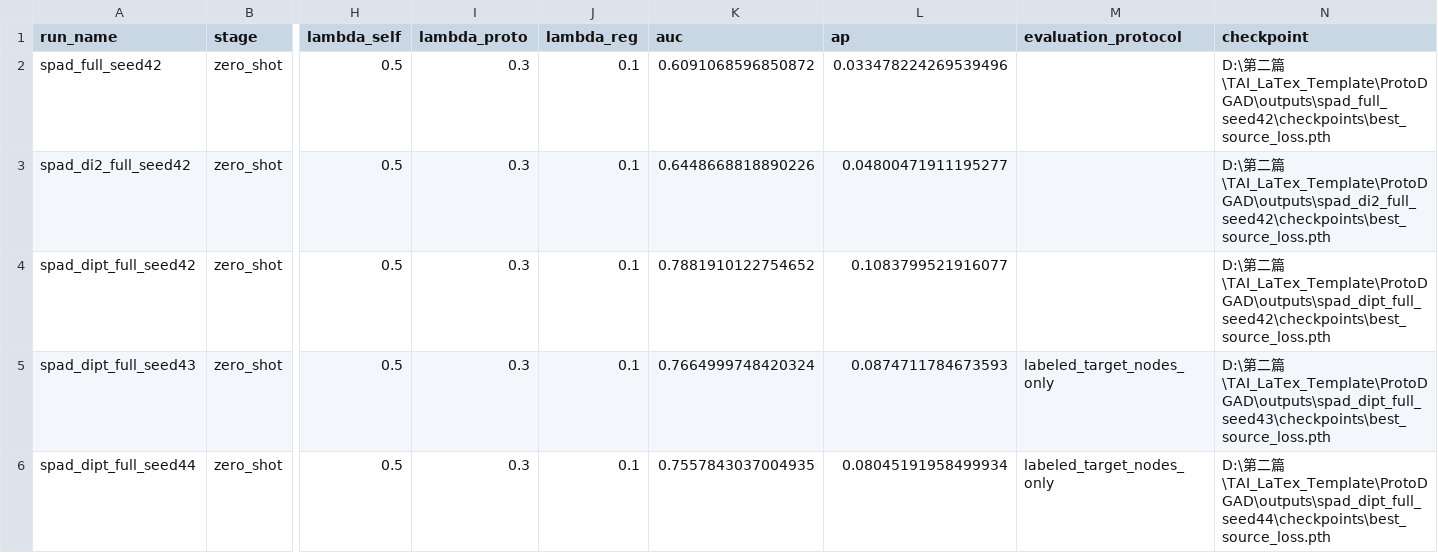
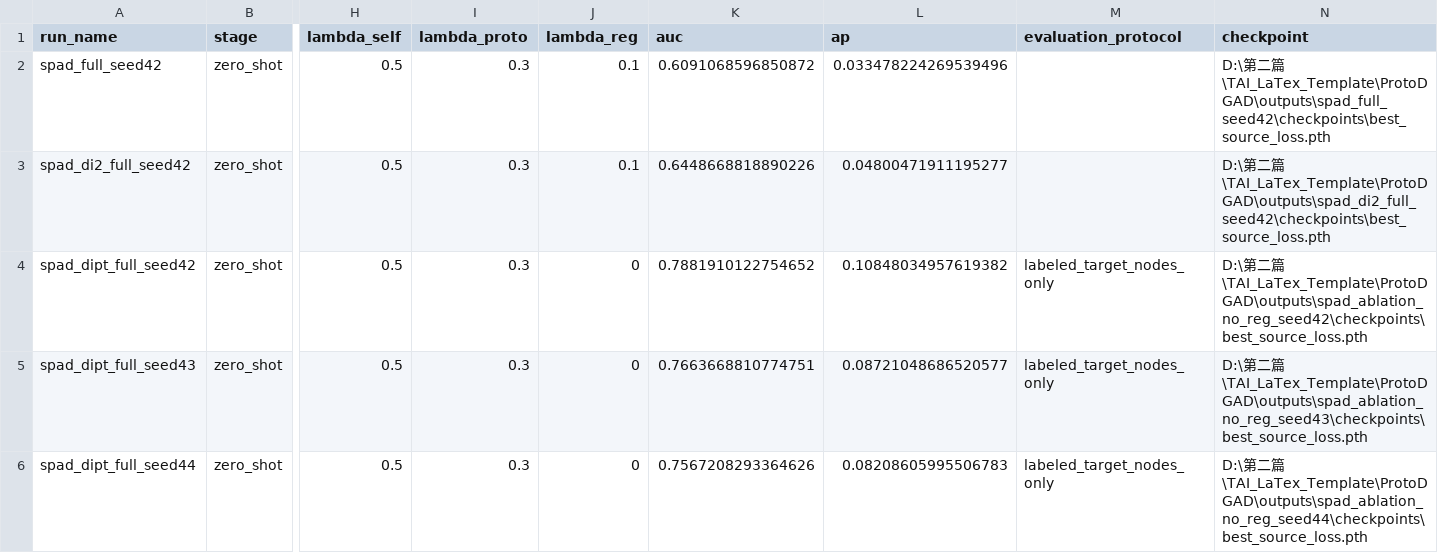
Before and after one commit to YuTong-Cai2001/NEST, a CSV file: results/zero_shot_runs.csv, drawn as a sheet; only a part is shown, gaps mark what is left out; the diff names each change by its address in the sheet, - before the commit and + after, or states it on an @@ line.

Commit message:
Simplify final SPAD objective

```diff
--- a/results/zero_shot_runs.csv
+++ b/results/zero_shot_runs.csv
-J4:J6 (lambda_reg): 0.1
+J4:J6 (lambda_reg): 0
-L4 (ap): 0.1083799521916077
+L4 (ap): 0.10848034957619382
-M4 (evaluation_protocol): (empty)
+M4 (evaluation_protocol): labeled_target_nodes_only
-N4 (checkpoint): …二篇\TAI_LaTex_Template\ProtoDGAD\outputs\spad_dipt_full_seed42\checkpoints\best_source_loss.pth
+N4 (checkpoint): …二篇\TAI_LaTex_Template\ProtoDGAD\outputs\spad_ablation_no_reg_seed42\checkpoints\best_source_loss.pth
-K5 (auc): 0.7664999748420324
+K5 (auc): 0.7663668810774751
-L5 (ap): 0.0874711784673593
+L5 (ap): 0.08721048686520577
-N5 (checkpoint): …二篇\TAI_LaTex_Template\ProtoDGAD\outputs\spad_dipt_full_seed43\checkpoints\best_source_loss.pth
+N5 (checkpoint): …二篇\TAI_LaTex_Template\ProtoDGAD\outputs\spad_ablation_no_reg_seed43\checkpoints\best_source_loss.pth
-K6 (auc): 0.7557843037004935
+K6 (auc): 0.7567208293364626
-L6 (ap): 0.08045191958499934
+L6 (ap): 0.08208605995506783
-N6 (checkpoint): …二篇\TAI_LaTex_Template\ProtoDGAD\outputs\spad_dipt_full_seed44\checkpoints\best_source_loss.pth
+N6 (checkpoint): …二篇\TAI_LaTex_Template\ProtoDGAD\outputs\spad_ablation_no_reg_seed44\checkpoints\best_source_loss.pth
```
Also changed, not shown: 5 other files.
